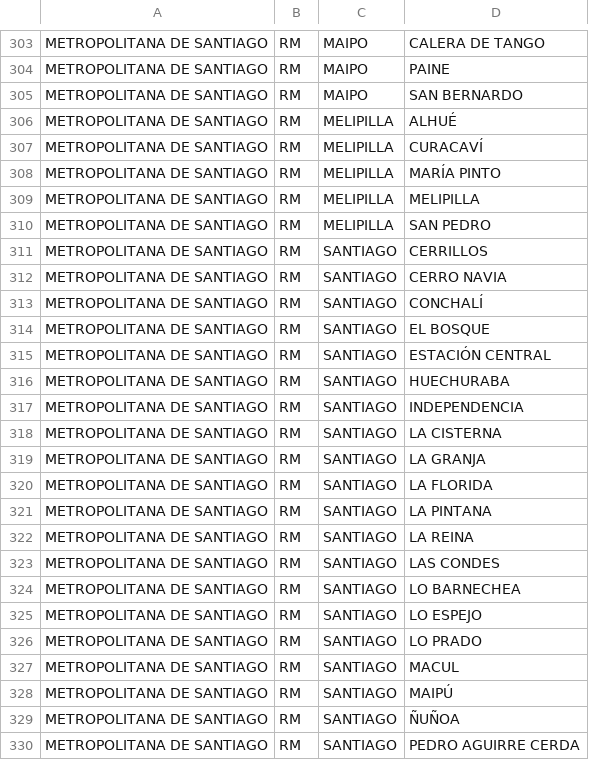
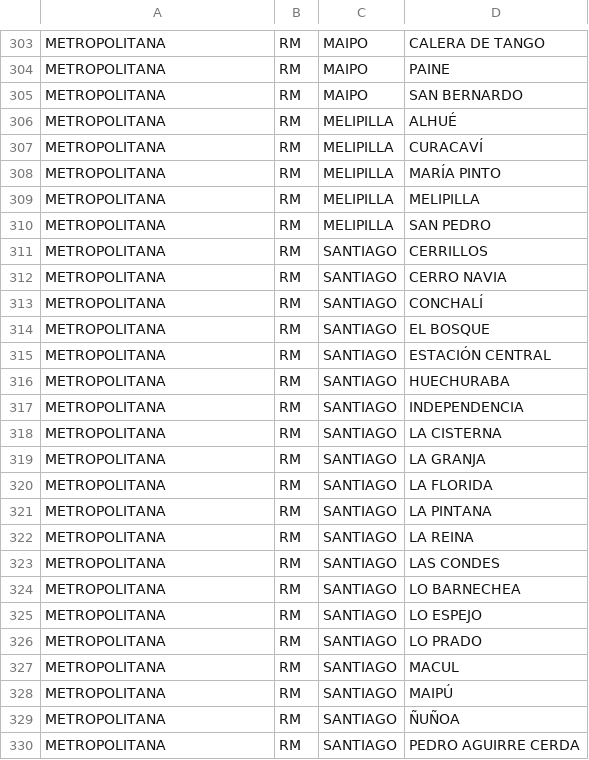
Before and after one commit to v4rgas/opti, a CSV file: data/regiones-chile-upper.csv, drawn as a sheet; only a part is shown, gaps mark what is left out; the diff covers the shown part only; the diff names each change by its address in the sheet, - before the commit and + after, or states it on an @@ line.

```diff
--- a/data/regiones-chile-upper.csv
+++ b/data/regiones-chile-upper.csv
-A303:A330: METROPOLITANA DE SANTIAGO
+A303:A330: METROPOLITANA
```
Also changed, not shown: 78 edited cells elsewhere in this file, 15 other files.
